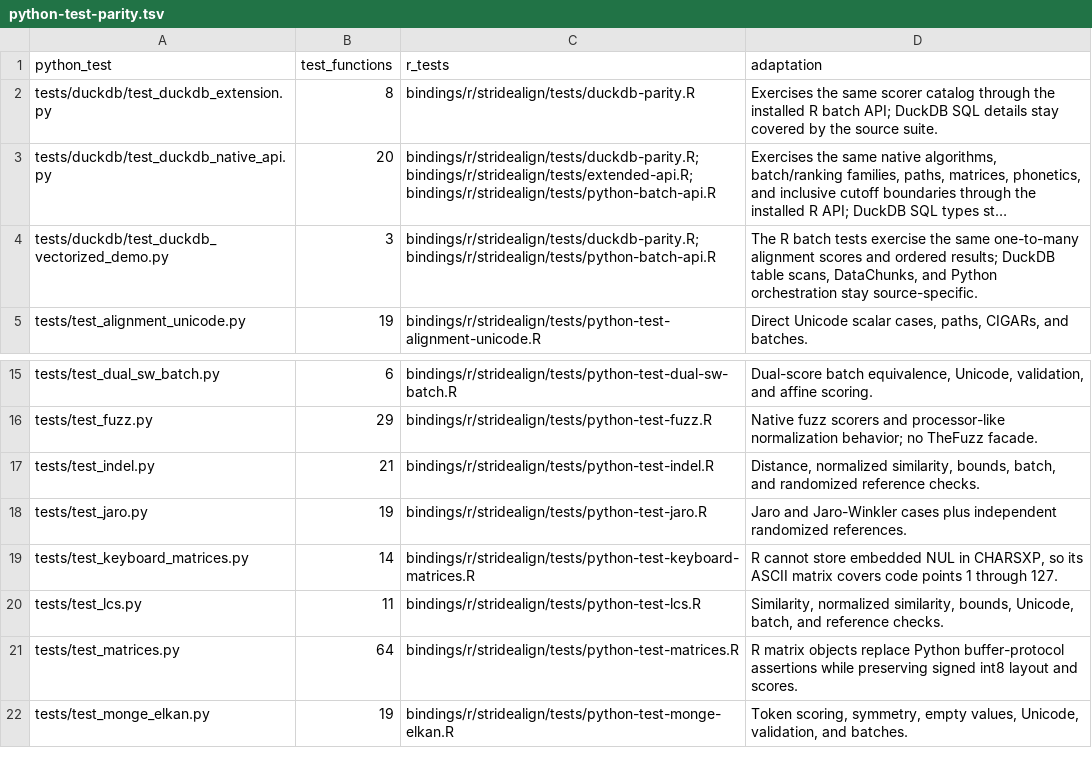
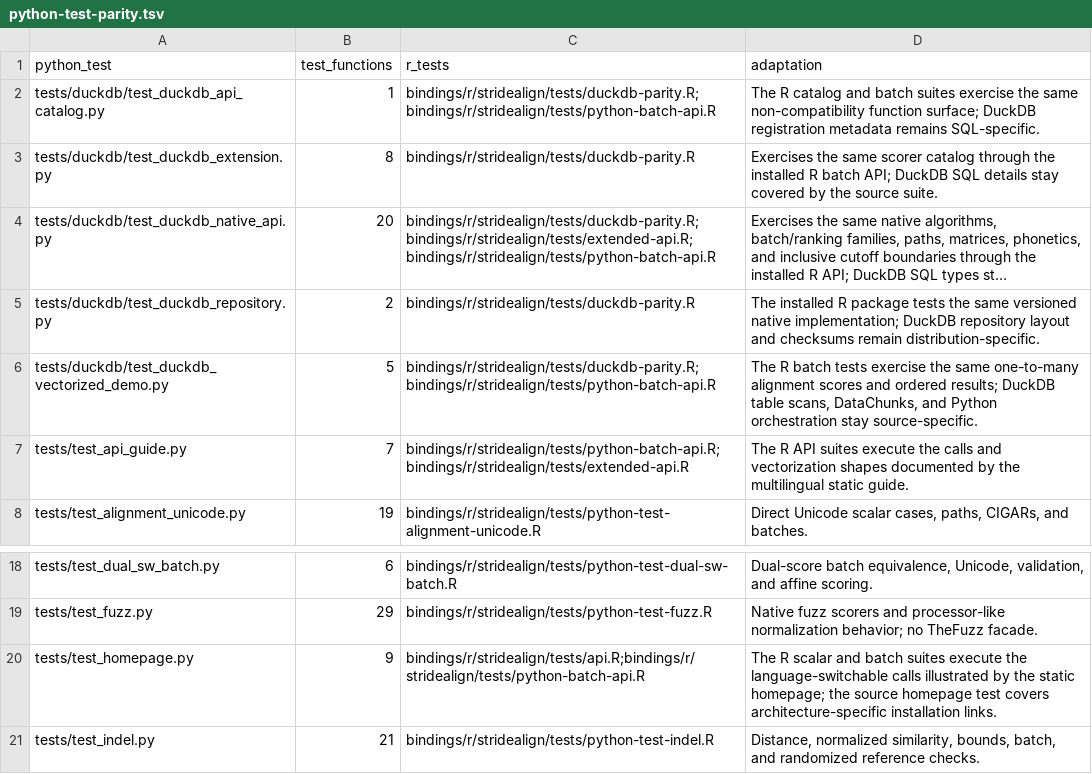
Before and after one commit to adamdeprince/stride-align, a TSV file: bindings/r/python-test-parity.tsv, drawn as a sheet; only a part is shown, gaps mark what is left out; the shorter side is filled out with more unchanged rows; long unchanged cells end in …; addresses are those after the commit; the diff names each change by its address in the sheet, - before the commit and + after, or states it on an @@ line.

```diff
--- a/bindings/r/python-test-parity.tsv
+++ b/bindings/r/python-test-parity.tsv
+row 2: tests/duckdb/test_duckdb_api_catalog.py | 1 | bindings/r/stridealign/tests/duckdb-parity.R;bindings/r/stridealign/tests/python-batch-api.R | The R catalog and batch suites exercise the same non-compatibility function surface; DuckDB registration metadata remains SQL-specific.
+row 5: tests/duckdb/test_duckdb_repository.py | 2 | bindings/r/stridealign/tests/duckdb-parity.R | The installed R package tests the same versioned native implementation; DuckDB repository layout and checksums remain distribution-specific.
-B6 (test_functions): 3
+B6 (test_functions): 5
+row 7: tests/test_api_guide.py | 7 | bindings/r/stridealign/tests/python-batch-api.R;bindings/r/stridealign/tests/extended-api.R | The R API suites execute the calls and vectorization shapes documented by the multilingual static guide.
+row 20: tests/test_homepage.py | 9 | bindings/r/stridealign/tests/api.R;bindings/r/stridealign/tests/python-batch-api.R | The R scalar and batch suites execute the language-switchable calls illustrated by the static homepage; the source homepage test covers architecture-specific installation links.
```
Also changed, not shown: bindings/duckdb/python-test-parity.tsv, 30 other files.
